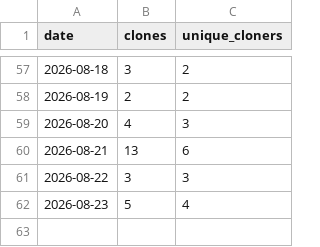
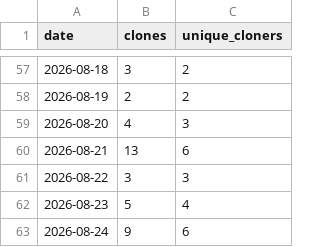
Before and after one commit to joshua-d-campbell/GrantAgent, a CSV file: traffic/clones.csv, drawn as a sheet; only a part is shown, gaps mark what is left out; the diff names each change by its address in the sheet, - before the commit and + after, or states it on an @@ line.

```diff
--- a/traffic/clones.csv
+++ b/traffic/clones.csv
+row 63: 2026-08-24 | 9 | 6
```
Also changed, not shown: traffic/views.csv.
